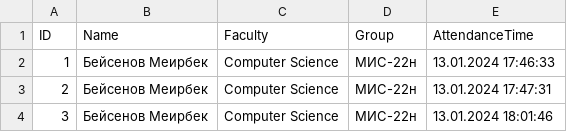
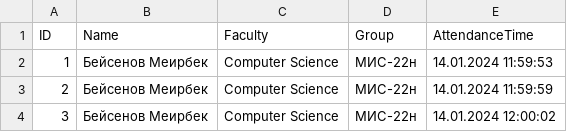
Before and after one commit to Meirbek-dev/facial-recognition-attendance, a CSV file: app_data/attendance_records.csv, drawn as a sheet.

```diff
--- a/app_data/attendance_records.csv
+++ b/app_data/attendance_records.csv
@@ -1,4 +1,4 @@
 ID,Name,Faculty,Group,AttendanceTime
-1,Бейсенов Меирбек,Computer Science,МИС-22н,13.01.2024 17:46:33
-2,Бейсенов Меирбек,Computer Science,МИС-22н,13.01.2024 17:47:31
-3,Бейсенов Меирбек,Computer Science,МИС-22н,13.01.2024 18:01:46
+1,Бейсенов Меирбек,Computer Science,МИС-22н,14.01.2024 11:59:53
+2,Бейсенов Меирбек,Computer Science,МИС-22н,14.01.2024 11:59:59
+3,Бейсенов Меирбек,Computer Science,МИС-22н,14.01.2024 12:00:02
```
Also changed, not shown: 3 other files.
